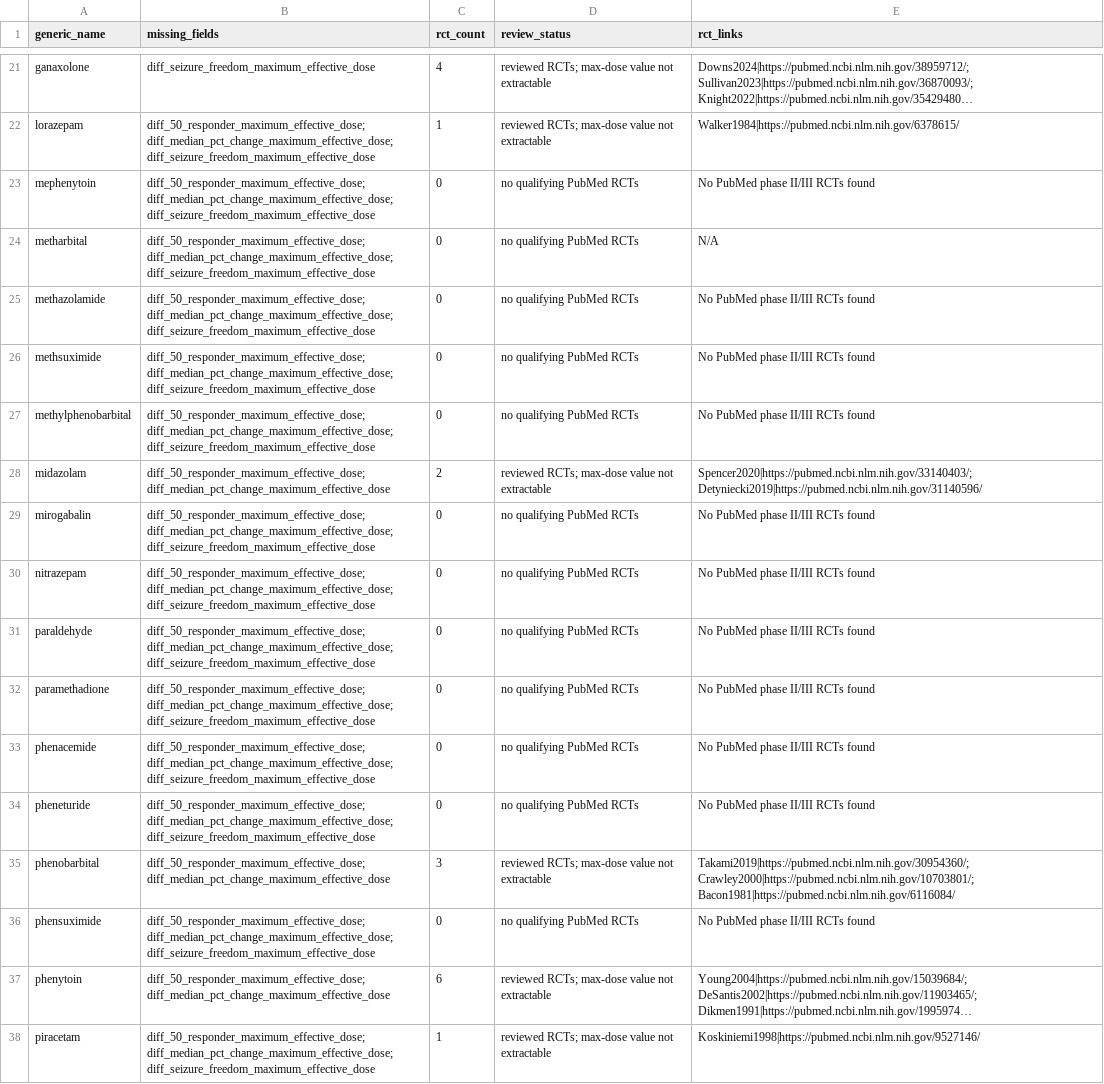
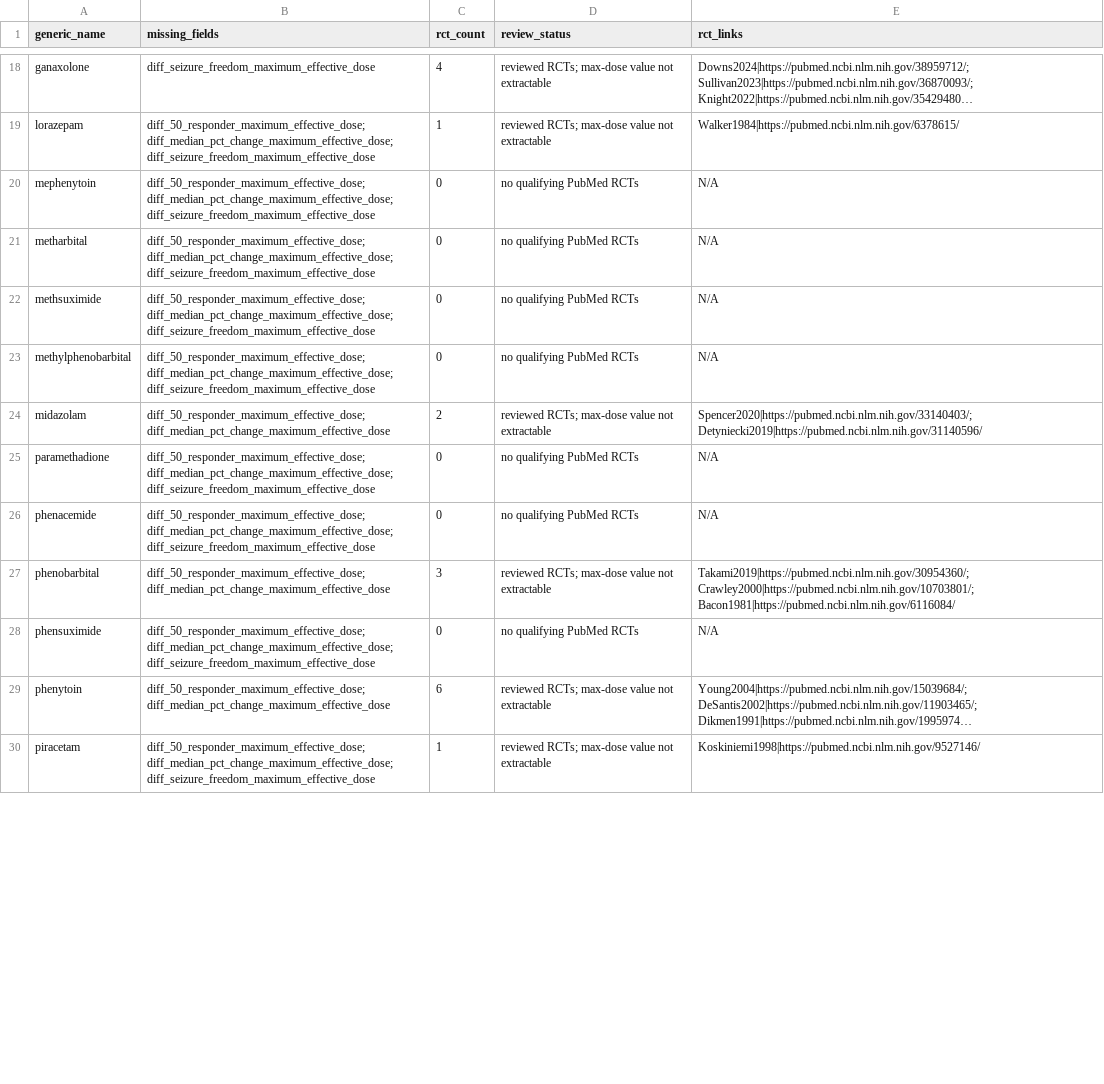
Before and after one commit to GoldenholzLab/ASM-master, a CSV file: pubmed_cache/reports/efficacy_gap_review.csv, drawn as a sheet; only a part is shown, gaps mark what is left out; long unchanged cells end in …; removed rows and columns are numbered as before the commit, all else as after; the diff covers the shown part only; the diff names each change by its address in the sheet, - before the commit and + after, or states it on an @@ line.

Commit message:
Audit ASM data against primary sources

```diff
--- a/pubmed_cache/reports/efficacy_gap_review.csv
+++ b/pubmed_cache/reports/efficacy_gap_review.csv
-E20 (rct_links): No PubMed phase II/III RCTs found
+E20 (rct_links): N/A
-row 25: methazolamide | diff_50_responder_maximum_effective_dose; diff_median_pct_change_maximum_effective_dose; diff_seizure_freedom_maximum_effective_dose | 0 | no qualifying PubMed RCTs | No PubMed phase II/III RCTs found
-E22:E23 (rct_links): No PubMed phase II/III RCTs found
+E22:E23 (rct_links): N/A
-row 29: mirogabalin | diff_50_responder_maximum_effective_dose; diff_median_pct_change_maximum_effective_dose; diff_seizure_freedom_maximum_effective_dose | 0 | no qualifying PubMed RCTs | No PubMed phase II/III RCTs found
-row 30: nitrazepam | diff_50_responder_maximum_effective_dose; diff_median_pct_change_maximum_effective_dose; diff_seizure_freedom_maximum_effective_dose | 0 | no qualifying PubMed RCTs | No PubMed phase II/III RCTs found
-row 31: paraldehyde | diff_50_responder_maximum_effective_dose; diff_median_pct_change_maximum_effective_dose; diff_seizure_freedom_maximum_effective_dose | 0 | no qualifying PubMed RCTs | No PubMed phase II/III RCTs found
-E25:E26 (rct_links): No PubMed phase II/III RCTs found
+E25:E26 (rct_links): N/A
-row 34: pheneturide | diff_50_responder_maximum_effective_dose; diff_median_pct_change_maximum_effective_dose; diff_seizure_freedom_maximum_effective_dose | 0 | no qualifying PubMed RCTs | No PubMed phase II/III RCTs found
-E28 (rct_links): No PubMed phase II/III RCTs found
+E28 (rct_links): N/A
```
Also changed, not shown: 7 removed rows and 11 edited cells elsewhere in this file, 12 other files.
